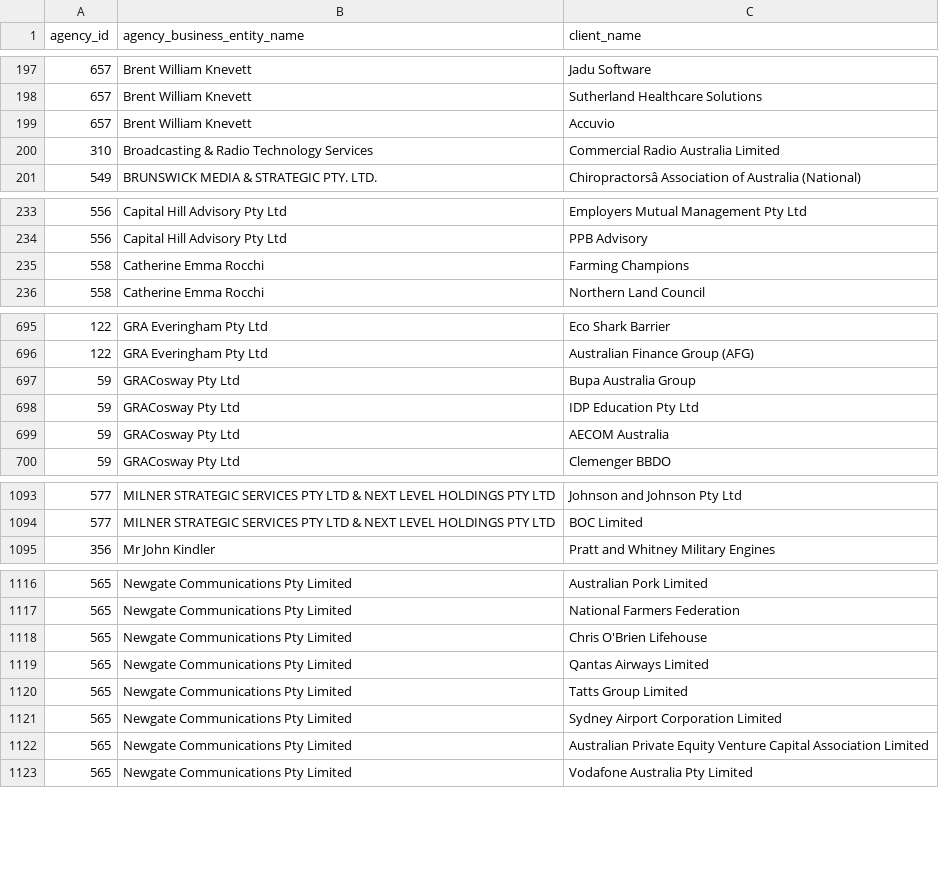
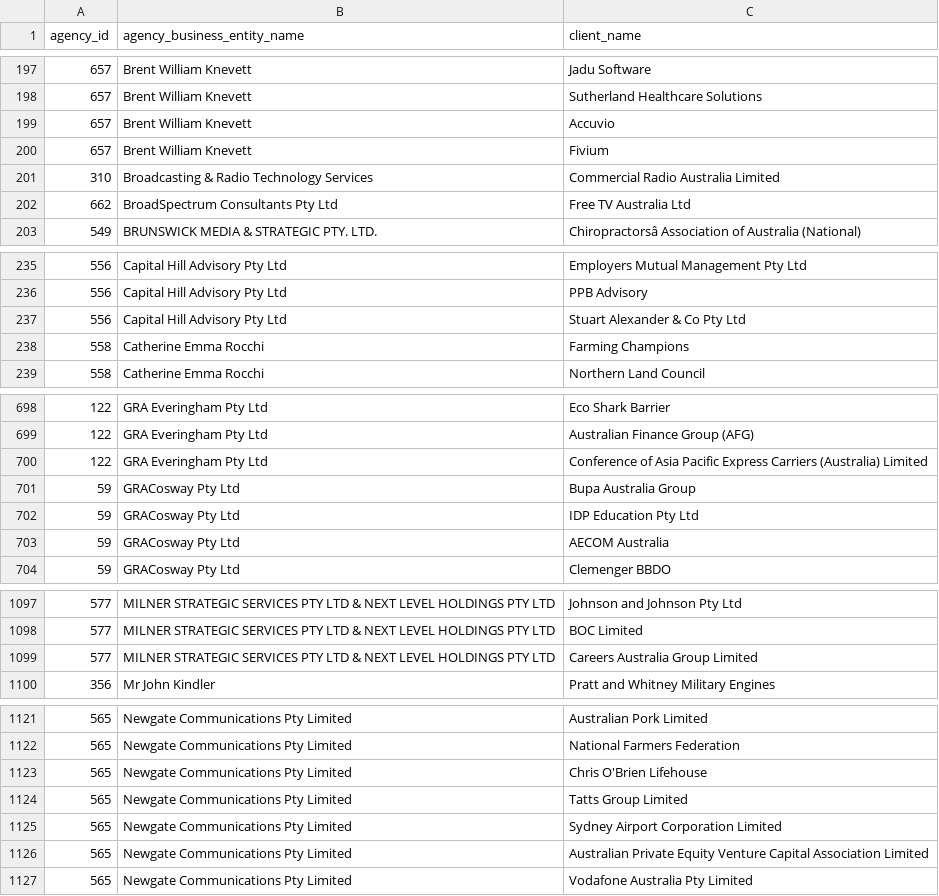
Before and after one commit to henare/australian_government_lobbyists_register, a CSV file: clients.csv, drawn as a sheet; only a part is shown, gaps mark what is left out; removed rows and columns are numbered as before the commit, all else as after; the diff covers the shown part only; the diff names each change by its address in the sheet, - before the commit and + after, or states it on an @@ line.

```diff
--- a/clients.csv
+++ b/clients.csv
+row 200: 657 | Brent William Knevett | Fivium
+row 202: 662 | BroadSpectrum Consultants Pty Ltd | Free TV Australia Ltd
+row 237: 556 | Capital Hill Advisory Pty Ltd | Stuart Alexander & Co Pty Ltd
+row 700: 122 | GRA Everingham Pty Ltd | Conference of Asia Pacific Express Carriers (Australia) Limited
+row 1099: 577 | MILNER STRATEGIC SERVICES PTY LTD & NEXT LEVEL HOLDINGS PTY LTD | Careers Australia Group Limited
-row 1119: 565 | Newgate Communications Pty Limited | Qantas Airways Limited
```
Also changed, not shown: 2 added rows and 1 removed row elsewhere in this file, agencies.csv, lobbyists.csv, 1 other file.
